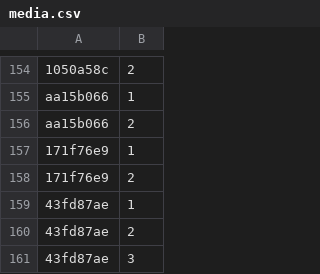
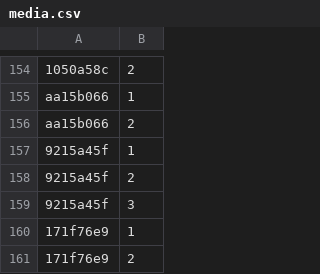
Before and after one commit to Lockpickers-United/lpu-belt-explorer, a CSV file: media.csv, drawn as a sheet; only a part is shown, gaps mark what is left out; the shorter side is filled out with more unchanged rows; the diff names each change by its address in the sheet, - before the commit and + after, or states it on an @@ line.

```diff
--- a/media.csv
+++ b/media.csv
+row 157: 9215a45f | 1
+row 158: 9215a45f | 2
+row 159: 9215a45f | 3
```
Also changed, not shown: 6 other files.
